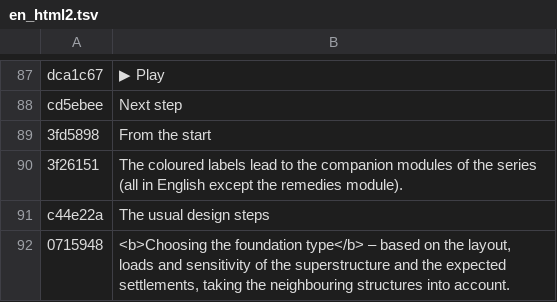
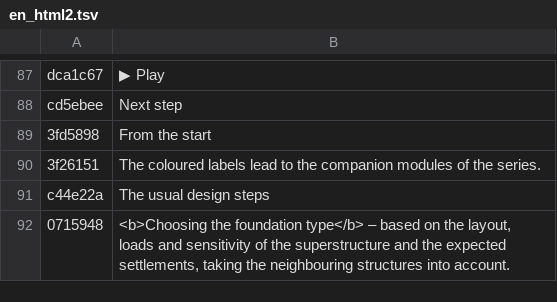
Before and after one commit to MBalika/sikalapoktervezese, a TSV file: _src/i18n/en_html2.tsv, drawn as a sheet; only a part is shown, gaps mark what is left out.

```diff
--- a/_src/i18n/en_html2.tsv
+++ b/_src/i18n/en_html2.tsv
@@ -89,3 +89,3 @@ cd5ebee	Next step
 3fd5898	From the start
-3f26151	The coloured labels lead to the companion modules of the series (all in English except the remedies module).
+3f26151	The coloured labels lead to the companion modules of the series.
 c44e22a	The usual design steps
```
Also changed, not shown: _src/i18n/en_html4.tsv, 2 other files.
